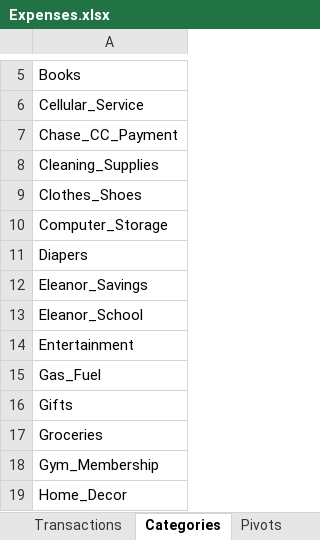
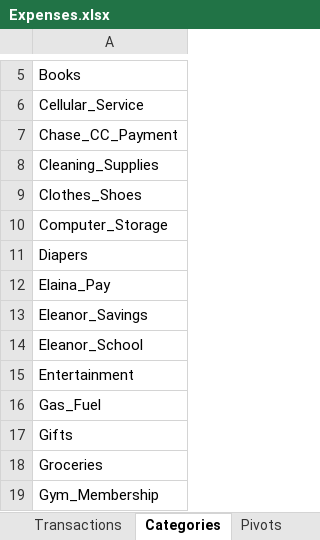
Before and after one commit to jegood78/Financial_Planning, an Excel workbook: Expenses.xlsx, sheet Categories, drawn as a sheet; only a part is shown, gaps mark what is left out; the shorter side is filled out with more unchanged rows; values as stored, in another font and other column widths than the file's, no borders; the diff names each change by its address in the sheet, - before the commit and + after, or states it on an @@ line.

```diff
--- a/Expenses.xlsx (sheet Categories)
+++ b/Expenses.xlsx (sheet Categories)
+row 12: Elaina_Pay
```
Also changed, not shown: sheet Transactions, 1 other file.
